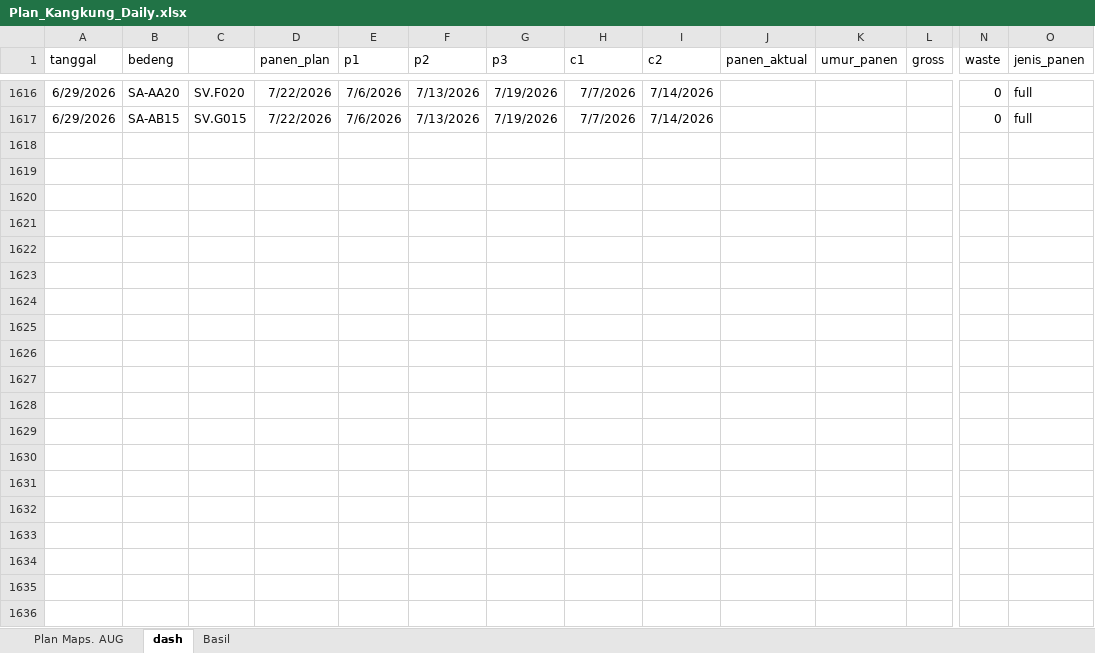
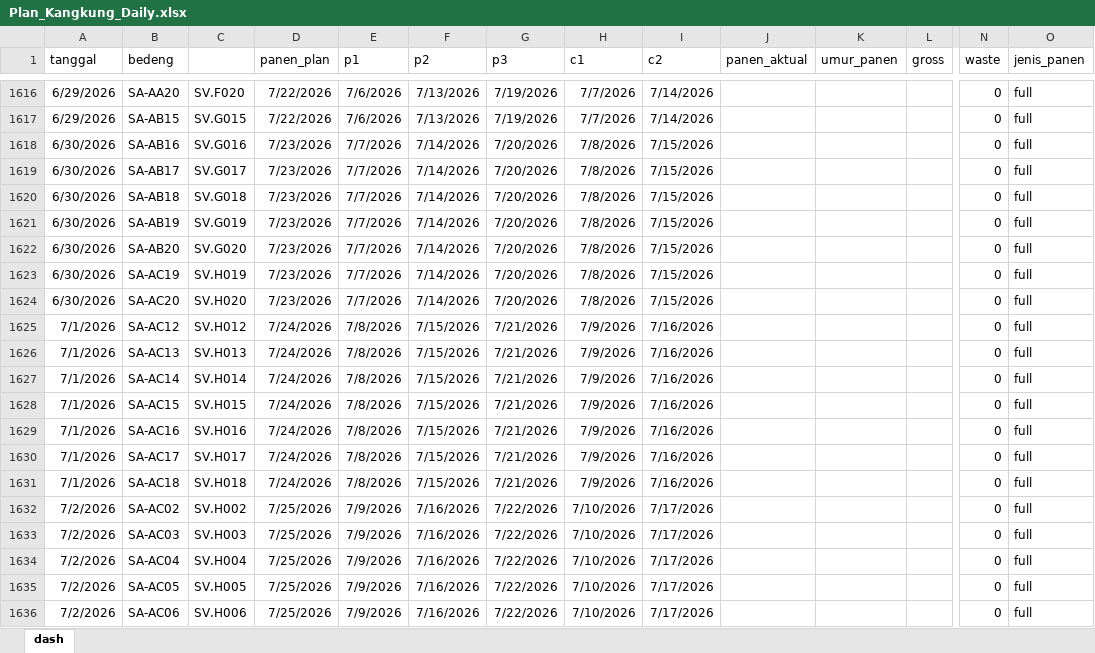
Before and after one commit to good2eddie/LF-dash, an Excel workbook: Plan_Kangkung_Daily.xlsx, sheet dash, drawn as a sheet; only a part is shown, gaps mark what is left out; values as stored, in another font and other column widths than the file's, no borders; conditional formats not drawn; rows hold the shown columns only; the diff covers the shown part only; the diff names each change by its address in the sheet, - before the commit and + after, or states it on an @@ line.

```diff
--- a/Plan_Kangkung_Daily.xlsx (sheet dash)
+++ b/Plan_Kangkung_Daily.xlsx (sheet dash)
-sheet tab: Plan Maps. AUG
-sheet tab: Basil
+row 1618: 6/30/2026 | SA-AB16 | SV.G016 | 7/23/2026 | 7/7/2026 | 7/14/2026 | 7/20/2026 | 7/8/2026 | 7/15/2026 |  |  |  | 0 | full
+row 1619: 6/30/2026 | SA-AB17 | SV.G017 | 7/23/2026 | 7/7/2026 | 7/14/2026 | 7/20/2026 | 7/8/2026 | 7/15/2026 |  |  |  | 0 | full
+row 1620: 6/30/2026 | SA-AB18 | SV.G018 | 7/23/2026 | 7/7/2026 | 7/14/2026 | 7/20/2026 | 7/8/2026 | 7/15/2026 |  |  |  | 0 | full
+row 1621: 6/30/2026 | SA-AB19 | SV.G019 | 7/23/2026 | 7/7/2026 | 7/14/2026 | 7/20/2026 | 7/8/2026 | 7/15/2026 |  |  |  | 0 | full
+row 1622: 6/30/2026 | SA-AB20 | SV.G020 | 7/23/2026 | 7/7/2026 | 7/14/2026 | 7/20/2026 | 7/8/2026 | 7/15/2026 |  |  |  | 0 | full
+row 1623: 6/30/2026 | SA-AC19 | SV.H019 | 7/23/2026 | 7/7/2026 | 7/14/2026 | 7/20/2026 | 7/8/2026 | 7/15/2026 |  |  |  | 0 | full
+row 1624: 6/30/2026 | SA-AC20 | SV.H020 | 7/23/2026 | 7/7/2026 | 7/14/2026 | 7/20/2026 | 7/8/2026 | 7/15/2026 |  |  |  | 0 | full
+row 1625: 7/1/2026 | SA-AC12 | SV.H012 | 7/24/2026 | 7/8/2026 | 7/15/2026 | 7/21/2026 | 7/9/2026 | 7/16/2026 |  |  |  | 0 | full
+row 1626: 7/1/2026 | SA-AC13 | SV.H013 | 7/24/2026 | 7/8/2026 | 7/15/2026 | 7/21/2026 | 7/9/2026 | 7/16/2026 |  |  |  | 0 | full
+row 1627: 7/1/2026 | SA-AC14 | SV.H014 | 7/24/2026 | 7/8/2026 | 7/15/2026 | 7/21/2026 | 7/9/2026 | 7/16/2026 |  |  |  | 0 | full
+row 1628: 7/1/2026 | SA-AC15 | SV.H015 | 7/24/2026 | 7/8/2026 | 7/15/2026 | 7/21/2026 | 7/9/2026 | 7/16/2026 |  |  |  | 0 | full
+row 1629: 7/1/2026 | SA-AC16 | SV.H016 | 7/24/2026 | 7/8/2026 | 7/15/2026 | 7/21/2026 | 7/9/2026 | 7/16/2026 |  |  |  | 0 | full
+row 1630: 7/1/2026 | SA-AC17 | SV.H017 | 7/24/2026 | 7/8/2026 | 7/15/2026 | 7/21/2026 | 7/9/2026 | 7/16/2026 |  |  |  | 0 | full
+row 1631: 7/1/2026 | SA-AC18 | SV.H018 | 7/24/2026 | 7/8/2026 | 7/15/2026 | 7/21/2026 | 7/9/2026 | 7/16/2026 |  |  |  | 0 | full
+row 1632: 7/2/2026 | SA-AC02 | SV.H002 | 7/25/2026 | 7/9/2026 | 7/16/2026 | 7/22/2026 | 7/10/2026 | 7/17/2026 |  |  |  | 0 | full
+row 1633: 7/2/2026 | SA-AC03 | SV.H003 | 7/25/2026 | 7/9/2026 | 7/16/2026 | 7/22/2026 | 7/10/2026 | 7/17/2026 |  |  |  | 0 | full
+row 1634: 7/2/2026 | SA-AC04 | SV.H004 | 7/25/2026 | 7/9/2026 | 7/16/2026 | 7/22/2026 | 7/10/2026 | 7/17/2026 |  |  |  | 0 | full
+row 1635: 7/2/2026 | SA-AC05 | SV.H005 | 7/25/2026 | 7/9/2026 | 7/16/2026 | 7/22/2026 | 7/10/2026 | 7/17/2026 |  |  |  | 0 | full
+row 1636: 7/2/2026 | SA-AC06 | SV.H006 | 7/25/2026 | 7/9/2026 | 7/16/2026 | 7/22/2026 | 7/10/2026 | 7/17/2026 |  |  |  | 0 | full
```
Also changed, not shown: 54 added rows and 168 edited cells elsewhere in this sheet, formulas that keep their value, charts or pictures.
